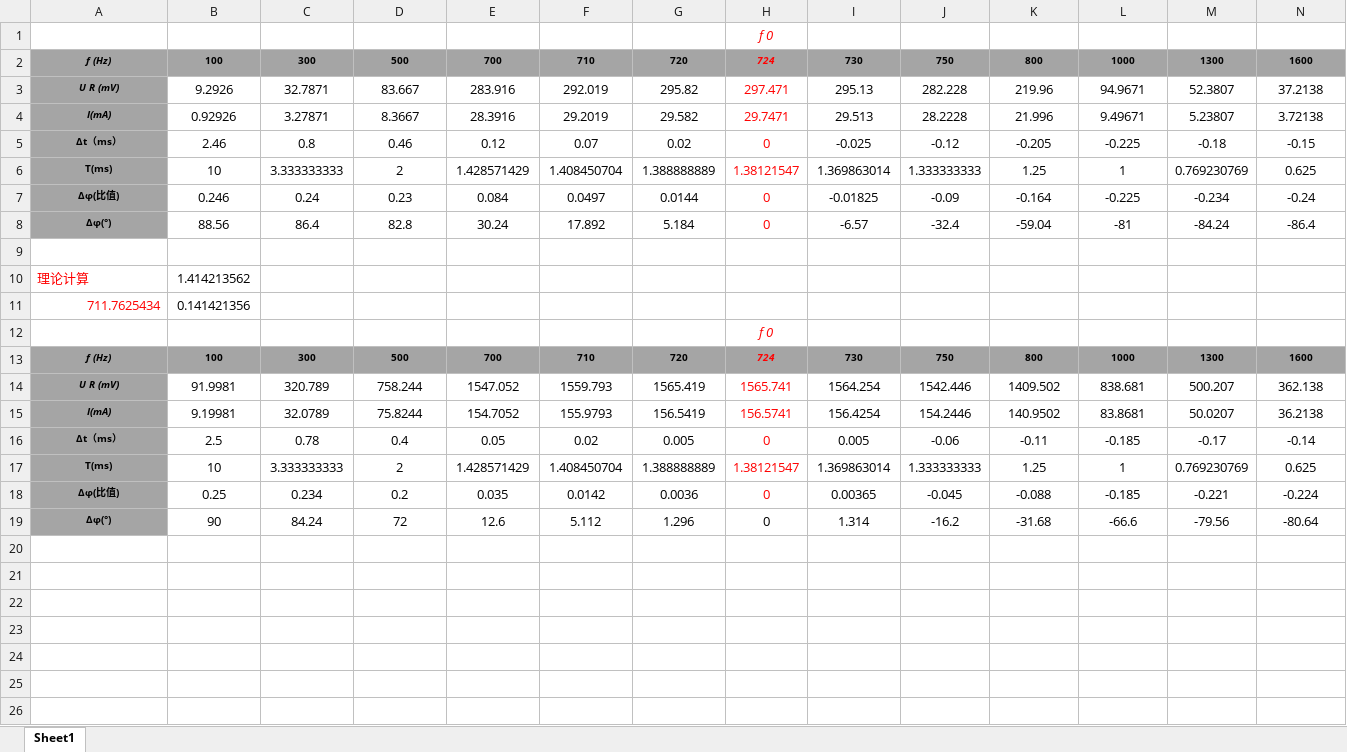
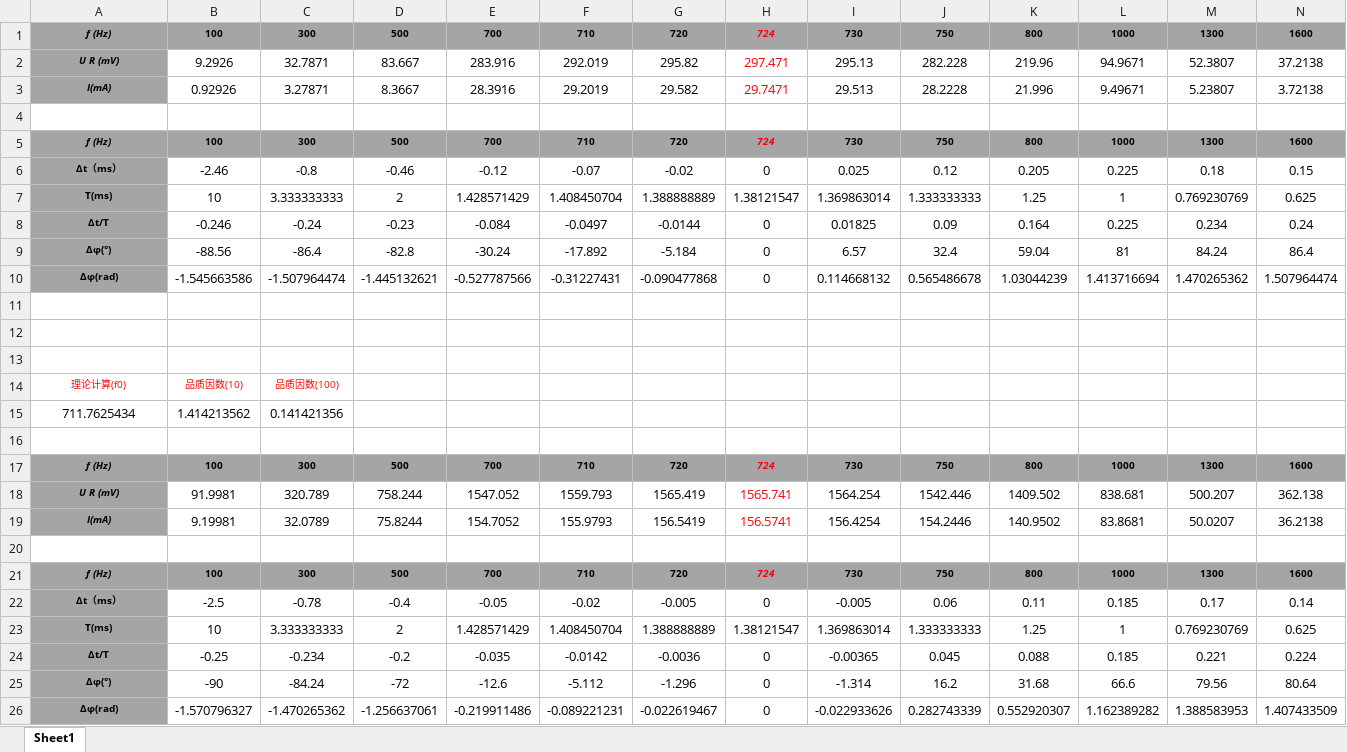
Before and after one commit to aeric777/BC-experiment-6, an Excel workbook: 实验-10.xlsx, sheet Sheet1, drawn as a sheet; only a part is shown; values as stored, in another font and other column widths than the file's, no borders; removed rows and columns are numbered as before the commit, all else as after; rows hold the shown columns only; the diff names each change by its address in the sheet, - before the commit and + after, or states it on an @@ line.

```diff
--- a/实验-10.xlsx (sheet Sheet1)
+++ b/实验-10.xlsx (sheet Sheet1)
-row 1:  |  |  |  |  |  |  | f 0
-row 4: Δt（ms） | 2.46 | 0.8 | 0.46 | 0.12 | 0.07 | 0.02 | 0 | -0.025 | -0.12 | -0.205 | -0.225 | -0.18 | -0.15
+row 4: (empty)
-A4 fill: #A5A5A5
+A4 fill: none
+row 5: f (Hz) | 100 | 300 | 500 | 700 | 710 | 720 | 724 | 730 | 750 | 800 | 1000 | 1300 | 1600
+row 6: Δt（ms） | -2.46 | -0.8 | -0.46 | -0.12 | -0.07 | -0.02 | 0 | 0.025 | 0.12 | 0.205 | 0.225 | 0.18 | 0.15
-H7 text colour: #FF0000
+H7 text colour: black
-row 7: Δφ(比值) | 0.246 | 0.24 | 0.23 | 0.084 | 0.0497 | 0.0144 | 0 | -0.01825 | -0.09 | -0.164 | -0.225 | -0.234 | -0.24
-row 8: Δφ(°) | 88.56 | 86.4 | 82.8 | 30.24 | 17.892 | 5.184 | 0 | -6.57 | -32.4 | -59.04 | -81 | -84.24 | -86.4
+row 8: Δt/T | -0.246 | -0.24 | -0.23 | -0.084 | -0.0497 | -0.0144 | 0 | 0.01825 | 0.09 | 0.164 | 0.225 | 0.234 | 0.24
+row 9: Δφ(°) | -88.56 | -86.4 | -82.8 | -30.24 | -17.892 | -5.184 | 0 | 6.57 | 32.4 | 59.04 | 81 | 84.24 | 86.4
+row 10: Δφ(rad) | -1.545663586 | -1.507964474 | -1.445132621 | -0.527787566 | -0.31227431 | -0.090477868 | 0 | 0.114668132 | 0.565486678 | 1.03044239 | 1.413716694 | 1.470265362 | 1.507964474
-row 12: 理论计算 | 1.414213562
+row 12: (empty)
+row 13: (empty)
+row 14: 理论计算(f0) | 品质因数(10) | 品质因数(100)
@@ A15 text colour: #FF0000 → black, alignment: right → center @@
-B15: 0.141421356
+B15: 1.414213562
-C15: (empty)
+C15: 0.141421356
-H16: f 0
+H16: (empty)
-row 20: Δt（ms） | 2.5 | 0.78 | 0.4 | 0.05 | 0.02 | 0.005 | 0 | 0.005 | -0.06 | -0.11 | -0.185 | -0.17 | -0.14
+row 20: (empty)
-A20 fill: #A5A5A5
+A20 fill: none
+row 21: f (Hz) | 100 | 300 | 500 | 700 | 710 | 720 | 724 | 730 | 750 | 800 | 1000 | 1300 | 1600
+row 22: Δt（ms） | -2.5 | -0.78 | -0.4 | -0.05 | -0.02 | -0.005 | 0 | -0.005 | 0.06 | 0.11 | 0.185 | 0.17 | 0.14
-H23 text colour: #FF0000
+H23 text colour: black
-row 18: Δφ(比值) | 0.25 | 0.234 | 0.2 | 0.035 | 0.0142 | 0.0036 | 0 | 0.00365 | -0.045 | -0.088 | -0.185 | -0.221 | -0.224
-row 19: Δφ(°) | 90 | 84.24 | 72 | 12.6 | 5.112 | 1.296 | 0 | 1.314 | -16.2 | -31.68 | -66.6 | -79.56 | -80.64
+row 24: Δt/T | -0.25 | -0.234 | -0.2 | -0.035 | -0.0142 | -0.0036 | 0 | -0.00365 | 0.045 | 0.088 | 0.185 | 0.221 | 0.224
+row 25: Δφ(°) | -90 | -84.24 | -72 | -12.6 | -5.112 | -1.296 | 0 | -1.314 | 16.2 | 31.68 | 66.6 | 79.56 | 80.64
+row 26: Δφ(rad) | -1.570796327 | -1.470265362 | -1.256637061 | -0.219911486 | -0.089221231 | -0.022619467 | 0 | -0.022933626 | 0.282743339 | 0.552920307 | 1.162389282 | 1.388583953 | 1.407433509
```
Also changed, not shown: formulas that keep their value, 1 other file.
